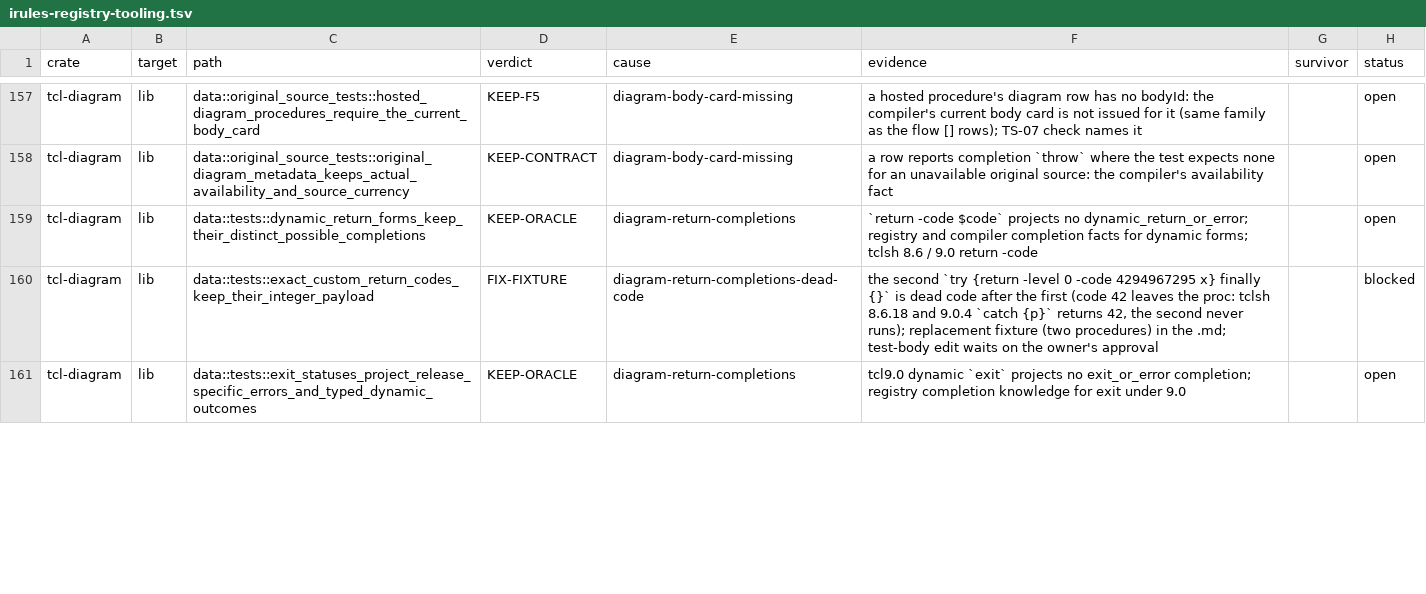
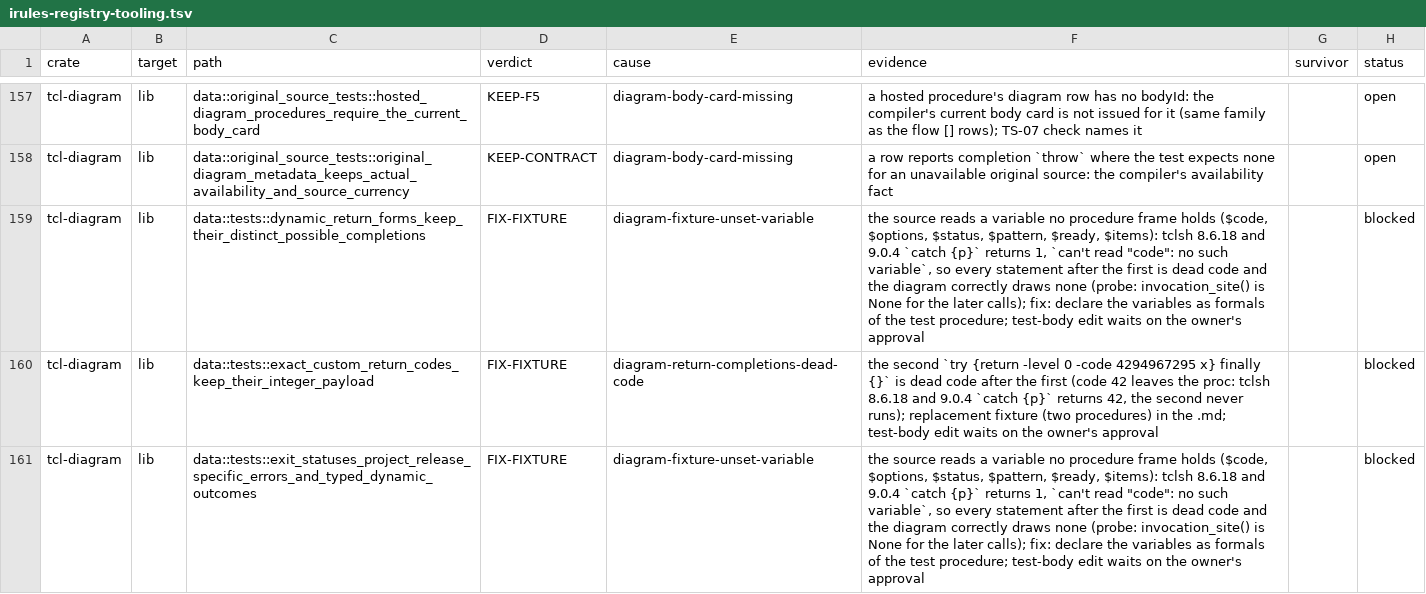
Before and after one commit to bitwisecook/tcl-lsp, a TSV file: docs/work/test-scrub/ledger/irules-registry-tooling.tsv, drawn as a sheet; only a part is shown, gaps mark what is left out; the diff covers the shown part only.

```diff
--- a/docs/work/test-scrub/ledger/irules-registry-tooling.tsv
+++ b/docs/work/test-scrub/ledger/irules-registry-tooling.tsv
@@ -158,4 +158,4 @@ tcl-diagram	lib	data::original_source_tests::hosted_diagram_procedures_require_t
 tcl-diagram	lib	data::original_source_tests::original_diagram_metadata_keeps_actual_availability_and_source_currency	KEEP-CONTRACT	diagram-body-card-missing	a row reports completion `throw` where the test expects none for an unavailable original source: the compiler's availability fact		open
-tcl-diagram	lib	data::tests::dynamic_return_forms_keep_their_distinct_possible_completions	KEEP-ORACLE	diagram-return-completions	`return -code $code` projects no dynamic_return_or_error; registry and compiler completion facts for dynamic forms; tclsh 8.6 / 9.0 return -code		open
+tcl-diagram	lib	data::tests::dynamic_return_forms_keep_their_distinct_possible_completions	FIX-FIXTURE	diagram-fixture-unset-variable	the source reads a variable no procedure frame holds ($code, $options, $status, $pattern, $ready, $items): tclsh 8.6.18 and 9.0.4 `catch {p}` returns 1, `can't read "code": no such variable`, so every statement after the first is dead code and the diagram correctly draws none (probe: invocation_site() is None for the later calls); fix: declare the variables as formals of the test procedure; test-body edit waits on the owner's approval		blocked
 tcl-diagram	lib	data::tests::exact_custom_return_codes_keep_their_integer_payload	FIX-FIXTURE	diagram-return-completions-dead-code	the second `try {return -level 0 -code 4294967295 x} finally {}` is dead code after the first (code 42 leaves the proc: tclsh 8.6.18 and 9.0.4 `catch {p}` returns 42, the second never runs); replacement fixture (two procedures) in the .md; test-body edit waits on the owner's approval		blocked
-tcl-diagram	lib	data::tests::exit_statuses_project_release_specific_errors_and_typed_dynamic_outcomes	KEEP-ORACLE	diagram-return-completions	tcl9.0 dynamic `exit` projects no exit_or_error completion; registry completion knowledge for exit under 9.0		open
+tcl-diagram	lib	data::tests::exit_statuses_project_release_specific_errors_and_typed_dynamic_outcomes	FIX-FIXTURE	diagram-fixture-unset-variable	the source reads a variable no procedure frame holds ($code, $options, $status, $pattern, $ready, $items): tclsh 8.6.18 and 9.0.4 `catch {p}` returns 1, `can't read "code": no such variable`, so every statement after the first is dead code and the diagram correctly draws none (probe: invocation_site() is None for the later calls); fix: declare the variables as formals of the test procedure; test-body edit waits on the owner's approval		blocked
```
Also changed, not shown: 50 edited cells elsewhere in this file, 1 other file.
